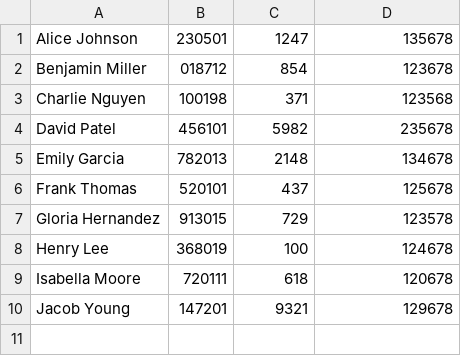
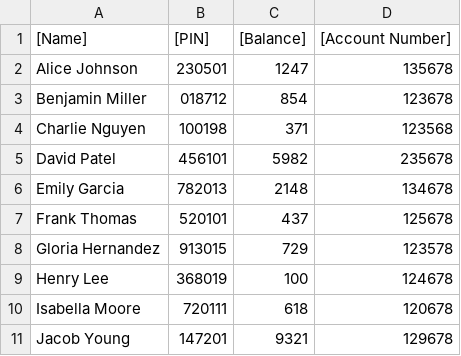
Before and after one commit to rammdhanmitrais/atm-simulation, a CSV file: datasource.csv, drawn as a sheet; the diff names each change by its address in the sheet, - before the commit and + after, or states it on an @@ line.

```diff
--- a/datasource.csv
+++ b/datasource.csv
+row 1: [Name] | [PIN] | [Balance] | [Account Number]
```
Also changed, not shown: 13 other files.
